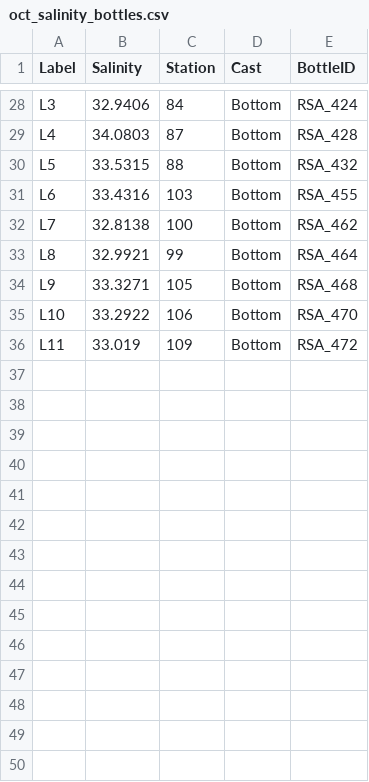
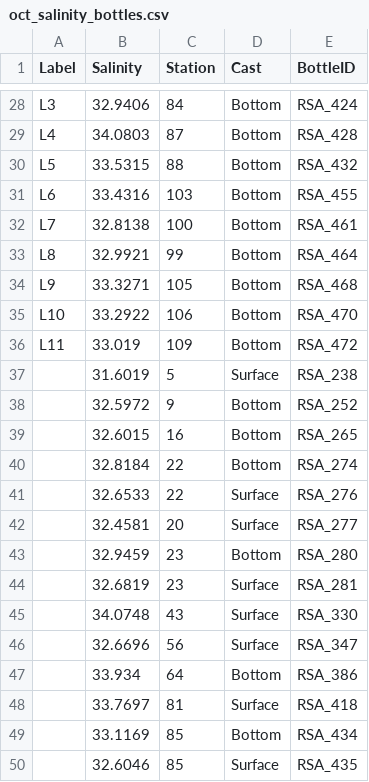
Before and after one commit to FDylanT/ScallopRSA2021, a CSV file: data/salinity/oct_salinity_bottles.csv, drawn as a sheet; only a part is shown, gaps mark what is left out; the diff covers the shown part only.

Commit message:
Update oct_salinity_bottles.csv

```diff
--- a/data/salinity/oct_salinity_bottles.csv
+++ b/data/salinity/oct_salinity_bottles.csv
@@ -31,3 +31,3 @@ L5,33.5315,88,Bottom,RSA_432
 L6,33.4316,103,Bottom,RSA_455
-L7,32.8138,100,Bottom,RSA_462
+L7,32.8138,100,Bottom,RSA_461
 L8,32.9921,99,Bottom,RSA_464
@@ -36 +36,15 @@ L10,33.2922,106,Bottom,RSA_470
 L11,33.019,109,Bottom,RSA_472
+,31.6019,5,Surface,RSA_238
+,32.5972,9,Bottom,RSA_252
+,32.6015,16,Bottom,RSA_265
+,32.8184,22,Bottom,RSA_274
+,32.6533,22,Surface,RSA_276
+,32.4581,20,Surface,RSA_277
+,32.9459,23,Bottom,RSA_280
+,32.6819,23,Surface,RSA_281
+,34.0748,43,Surface,RSA_330
+,32.6696,56,Surface,RSA_347
+,33.934,64,Bottom,RSA_386
+,33.7697,81,Surface,RSA_418
+,33.1169,85,Bottom,RSA_434
+,32.6046,85,Surface,RSA_435
```
Also changed, not shown: 10 added rows and 1 edited cell elsewhere in this file.
